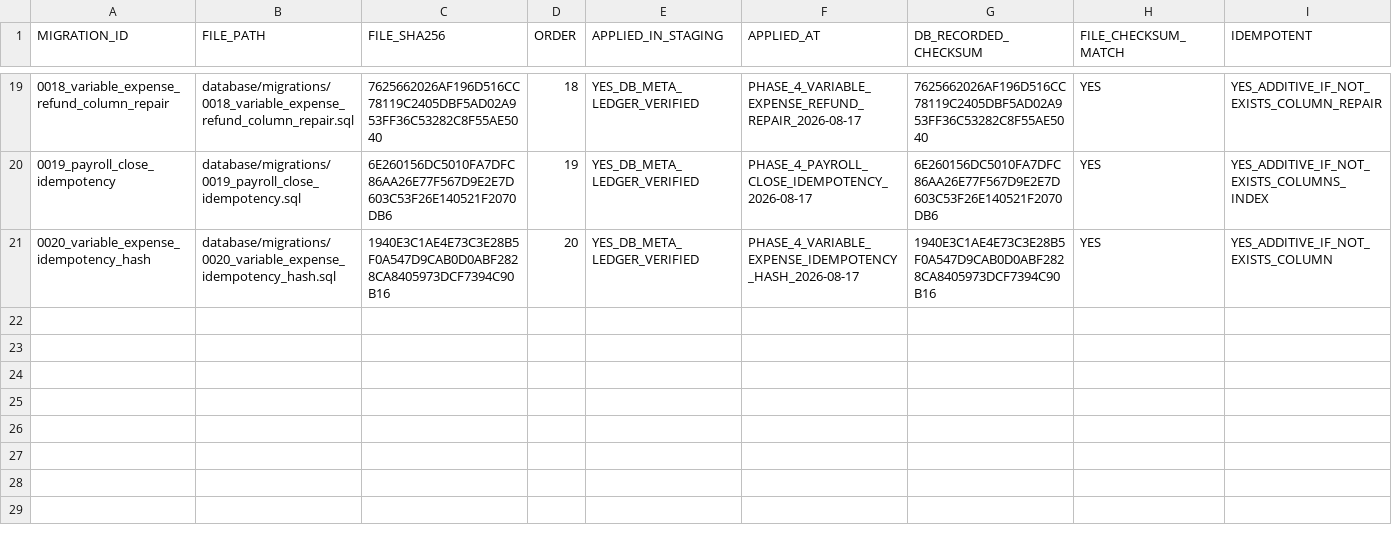
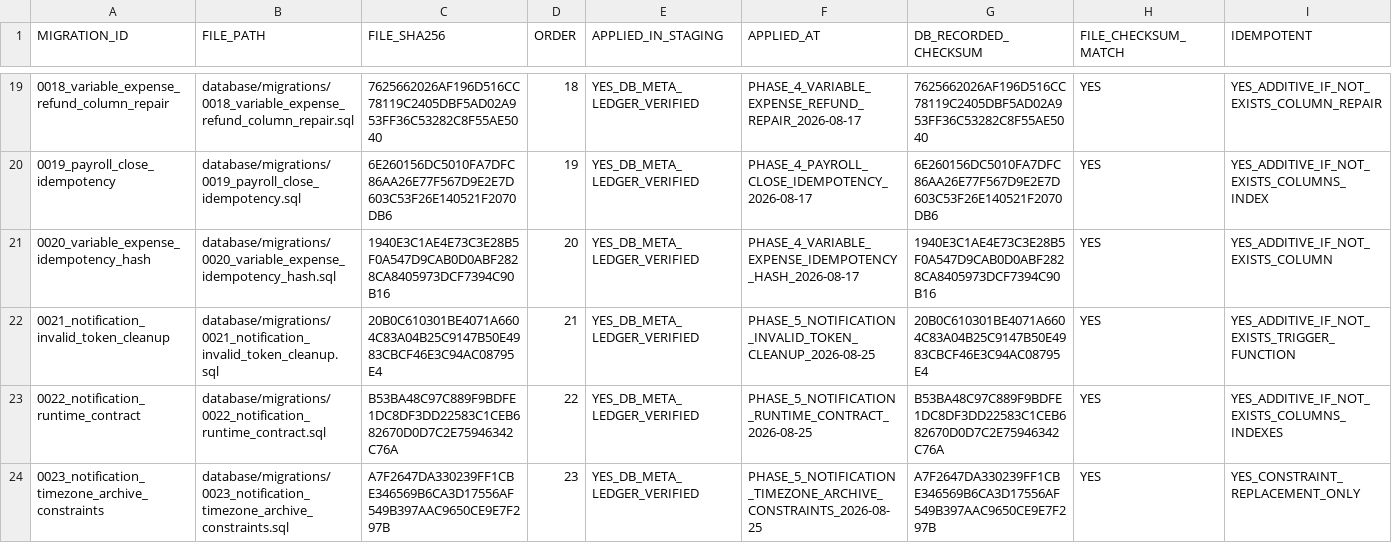
Before and after one commit to jinbizman-boop/salary-hijacking, a CSV file: docs/database/MIGRATION_LEDGER.csv, drawn as a sheet; only a part is shown, gaps mark what is left out; rows hold the shown columns only; the diff names each change by its address in the sheet, - before the commit and + after, or states it on an @@ line.

```diff
--- a/docs/database/MIGRATION_LEDGER.csv
+++ b/docs/database/MIGRATION_LEDGER.csv
+row 22: 0021_notification_invalid_token_cleanup | database/migrations/0021_notification_invalid_token_cleanup.sql | 20B0C610301BE4071A6604C83A04B25C9147B50E4983CBCF46E3C94AC08795E4 | 21 | YES_DB_META_LEDGER_VERIFIED | PHASE_5_NOTIFICATION_INVALID_TOKEN_CLEANUP_2026-08-25 | 20B0C610301BE4071A6604C83A04B25C9147B50E4983CBCF46E3C94AC08795E4 | YES | YES_ADDITIVE_IF_NOT_EXISTS_TRIGGER_FUNCTION
+row 23: 0022_notification_runtime_contract | database/migrations/0022_notification_runtime_contract.sql | B53BA48C97C889F9BDFE1DC8DF3DD22583C1CEB682670D0D7C2E75946342C76A | 22 | YES_DB_META_LEDGER_VERIFIED | PHASE_5_NOTIFICATION_RUNTIME_CONTRACT_2026-08-25 | B53BA48C97C889F9BDFE1DC8DF3DD22583C1CEB682670D0D7C2E75946342C76A | YES | YES_ADDITIVE_IF_NOT_EXISTS_COLUMNS_INDEXES
+row 24: 0023_notification_timezone_archive_constraints | database/migrations/0023_notification_timezone_archive_constraints.sql | A7F2647DA330239FF1CBE346569B6CA3D17556AF549B397AAC9650CE9E7F297B | 23 | YES_DB_META_LEDGER_VERIFIED | PHASE_5_NOTIFICATION_TIMEZONE_ARCHIVE_CONSTRAINTS_2026-08-25 | A7F2647DA330239FF1CBE346569B6CA3D17556AF549B397AAC9650CE9E7F297B | YES | YES_CONSTRAINT_REPLACEMENT_ONLY
```
Also changed, not shown: docs/audit/PHASE_0_GATE_REGISTRY.csv, docs/notifications/NOTIFICATION_EVENT_MATRIX.csv, 31 other files.
